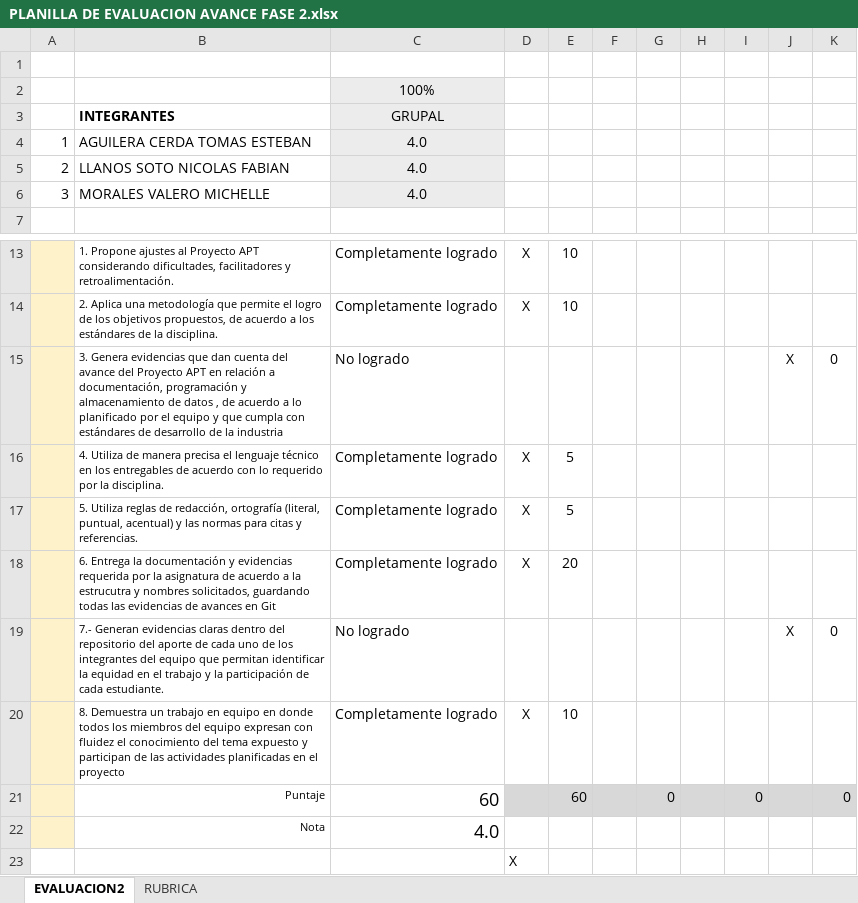
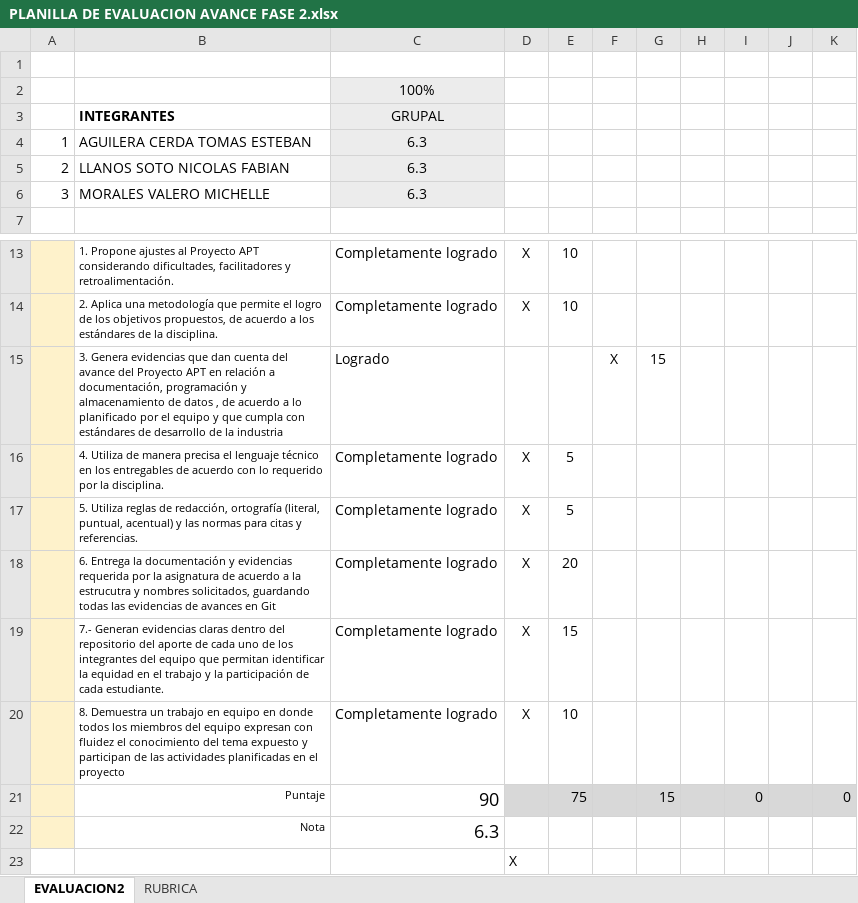
Before and after one commit to taguilera-lab/CAPSTONE004D_AGUILERA_LLANOS_MORALES, an Excel workbook: CAPSTONE/Fase 2/Evidencias Grupales/PLANILLA DE EVALUACION AVANCE FASE 2.xlsx, sheet EVALUACION2, drawn as a sheet; only a part is shown, gaps mark what is left out; values as stored, in another font and other column widths than the file's, no borders; conditional formats not drawn; removed rows and columns are numbered as before the commit, all else as after; the diff names each change by its address in the sheet, - before the commit and + after, or states it on an @@ line.

Commit message:
Add files via upload

```diff
--- a/CAPSTONE/Fase 2/Evidencias Grupales/PLANILLA DE EVALUACION AVANCE FASE 2.xlsx (sheet EVALUACION2)
+++ b/CAPSTONE/Fase 2/Evidencias Grupales/PLANILLA DE EVALUACION AVANCE FASE 2.xlsx (sheet EVALUACION2)
-C4:C6: 4.0
+C4:C6: 6.3
-row 15:  | 3. Genera evidencias que dan cuenta del avance del Proyecto APT en relación a documentación, programación y almacenamiento de datos , de acuerdo a lo planificado por el equipo y que cumpla con estándares de desarrollo de la industria | No logrado |  |  |  |  |  |  | X | 0
+row 15:  | 3. Genera evidencias que dan cuenta del avance del Proyecto APT en relación a documentación, programación y almacenamiento de datos , de acuerdo a lo planificado por el equipo y que cumpla con estándares de desarrollo de la industria | Logrado |  |  | X | 15
-row 19:  | 7.- Generan evidencias claras dentro del repositorio del aporte de cada uno de los integrantes del equipo que permitan identificar la equidad en el trabajo y la participación de cada estudiante. | No logrado |  |  |  |  |  |  | X | 0
+row 19:  | 7.- Generan evidencias claras dentro del repositorio del aporte de cada uno de los integrantes del equipo que permitan identificar la equidad en el trabajo y la participación de cada estudiante. | Completamente logrado | X | 15
-C21: 60
+C21: 90
-E21: 60
+E21: 75
-G21: 0
+G21: 15
-C22: 4.0
+C22: 6.3
```
